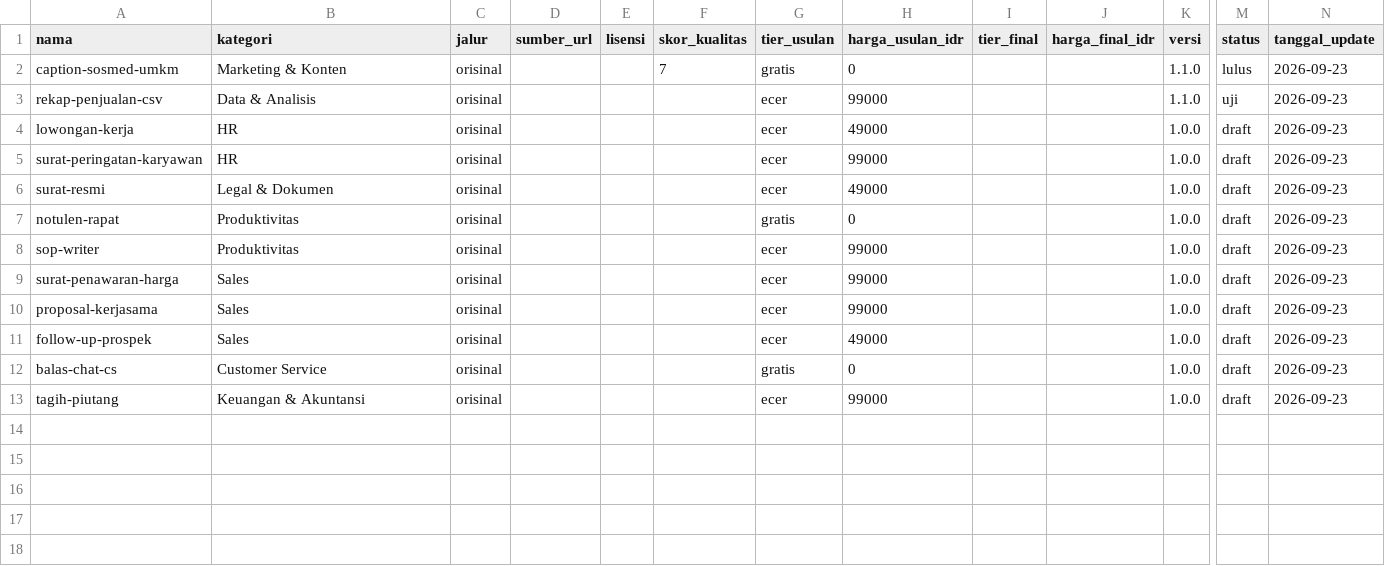
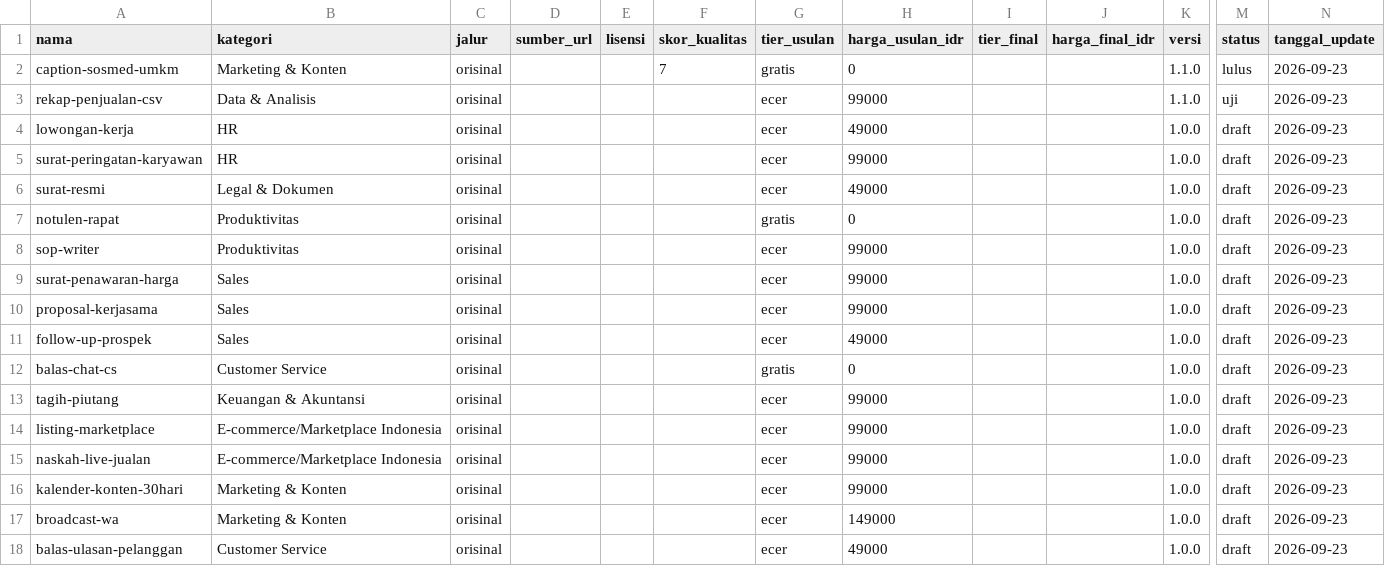
Before and after one commit to Komunitech-Skills/Skills-Product-by-Claude-Code, a CSV file: catalog.csv, drawn as a sheet; only a part is shown, gaps mark what is left out; rows hold the shown columns only; the diff names each change by its address in the sheet, - before the commit and + after, or states it on an @@ line.

```diff
--- a/catalog.csv
+++ b/catalog.csv
+row 14: listing-marketplace | E-commerce/Marketplace Indonesia | orisinal |  |  |  | ecer | 99000 |  |  | 1.0.0 | draft | 2026-09-23
+row 15: naskah-live-jualan | E-commerce/Marketplace Indonesia | orisinal |  |  |  | ecer | 99000 |  |  | 1.0.0 | draft | 2026-09-23
+row 16: kalender-konten-30hari | Marketing & Konten | orisinal |  |  |  | ecer | 99000 |  |  | 1.0.0 | draft | 2026-09-23
+row 17: broadcast-wa | Marketing & Konten | orisinal |  |  |  | ecer | 149000 |  |  | 1.0.0 | draft | 2026-09-23
+row 18: balas-ulasan-pelanggan | Customer Service | orisinal |  |  |  | ecer | 49000 |  |  | 1.0.0 | draft | 2026-09-23
```
Also changed, not shown: 27 other files.
